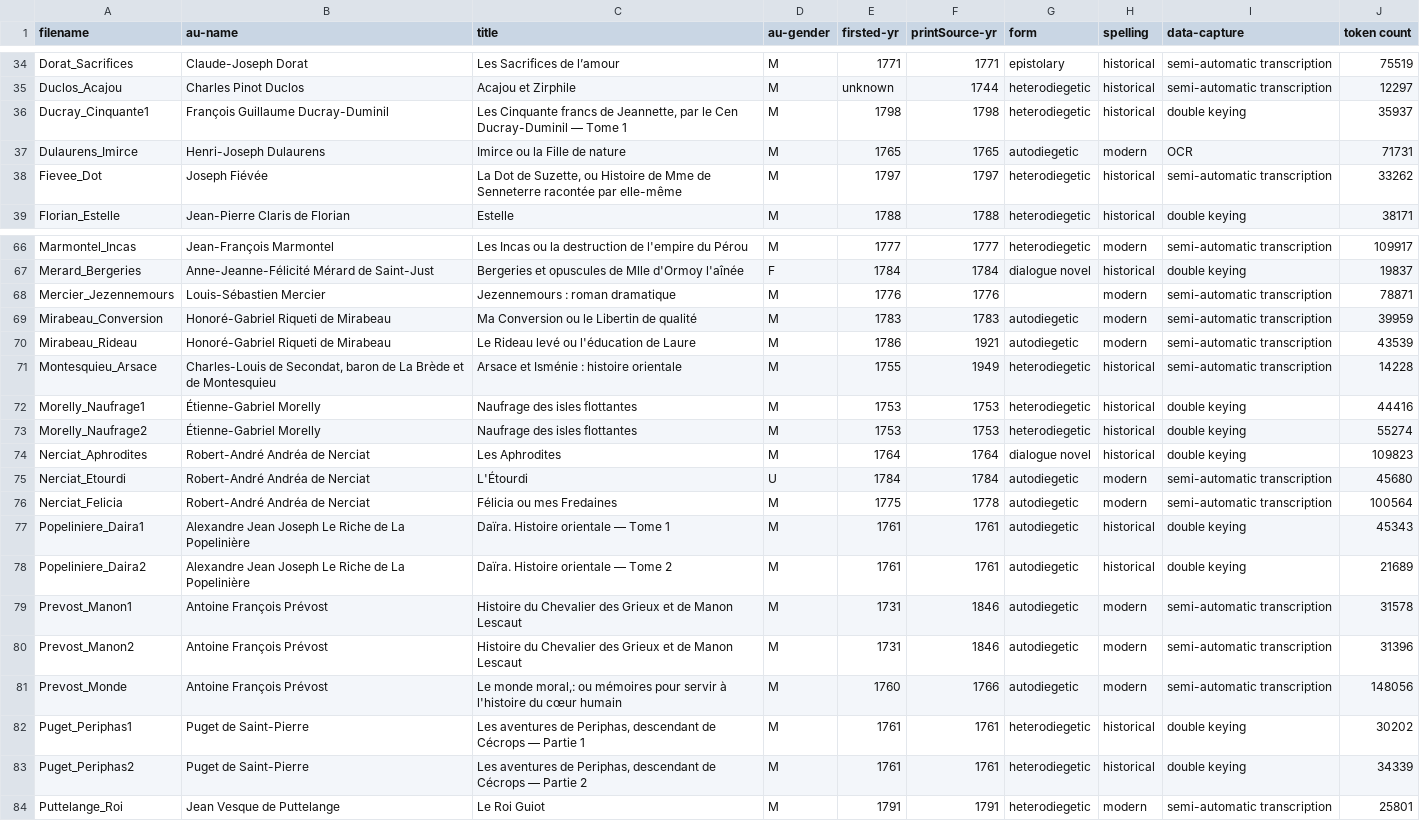
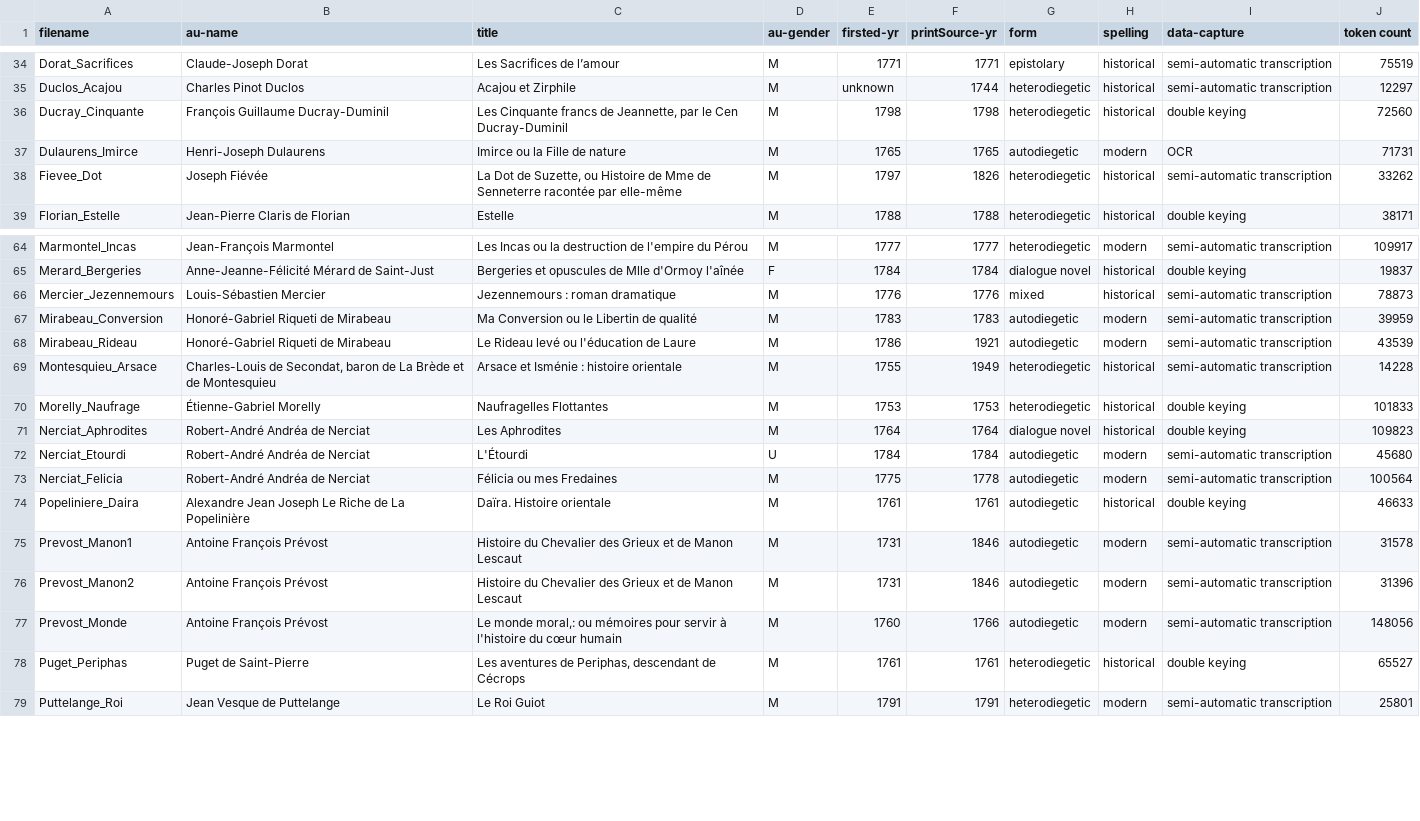
Before and after one commit to MiMoText/roman18, a TSV file: xml-tei_metadata.tsv, drawn as a sheet; only a part is shown, gaps mark what is left out; the diff covers the shown part only.

```diff
--- a/xml-tei_metadata.tsv
+++ b/xml-tei_metadata.tsv
@@ -36 +302 @@ Duclos_Acajou	Charles Pinot Duclos	Acajou et Zirphile	M	unknown	1744	heterodiege
-Ducray_Cinquante1	François Guillaume Ducray-Duminil	Les Cinquante francs de Jeannette, par le Cen Ducray-Duminil — Tome 1	M	1798	1798	heterodiegetic	historical	double keying	35937
+Ducray_Cinquante	François Guillaume Ducray-Duminil	Les Cinquante francs de Jeannette, par le Cen Ducray-Duminil	M	1798	1798	heterodiegetic	historical	double keying	72560
@@ -38 +316,13 @@ Dulaurens_Imirce	Henri-Joseph Dulaurens	Imirce ou la Fille de nature	M	1765	1765
-Fievee_Dot	Joseph Fiévée	La Dot de Suzette, ou Histoire de Mme de Senneterre racontée par elle-même	M	1797	1797	heterodiegetic	historical	semi-automatic transcription	33262
+Fievee_Dot	     Joseph Fiévée	"
+     La Dot de Suzette, ou Histoire de Mme de Senneterre racontée par elle-même
+    "	M	"
+      1797
+     "	"
+      1826
+     "	"
+      heterodiegetic
+     "	"
+      historical
+     "	"
+      semi-automatic transcription
+     "	33262
@@ -68 +516 @@ Merard_Bergeries	Anne-Jeanne-Félicité Mérard de Saint-Just	Bergeries et opusc
-Mercier_Jezennemours	Louis-Sébastien Mercier	Jezennemours : roman dramatique	M	1776	1776		modern	semi-automatic transcription	78871
+Mercier_Jezennemours	Louis-Sébastien Mercier	Jezennemours : roman dramatique	M	1776	1776	mixed	historical	semi-automatic transcription	78873
@@ -71,3 +543,2 @@ Mirabeau_Rideau	Honoré-Gabriel Riqueti de Mirabeau	Le Rideau levé ou l'éducat
 Montesquieu_Arsace	Charles-Louis de Secondat, baron de La Brède et de Montesquieu	Arsace et Isménie : histoire orientale	M	1755	1949	heterodiegetic	historical	semi-automatic transcription	14228
-Morelly_Naufrage1	Étienne-Gabriel Morelly	Naufrage des isles flottantes	M	1753	1753	heterodiegetic	historical	double keying	44416
-Morelly_Naufrage2	Étienne-Gabriel Morelly	Naufrage des isles flottantes	M	1753	1753	heterodiegetic	historical	double keying	55274
+Morelly_Naufrage	Étienne-Gabriel Morelly	NaufrageIles Flottantes	M	1753	1753	heterodiegetic	historical	double keying	101833
@@ -77,3 +586,2 @@ Nerciat_Felicia	Robert-André Andréa de Nerciat	Félicia ou mes Fredaines	M	177
-Popeliniere_Daira1	Alexandre Jean Joseph Le Riche de La Popelinière	Daïra. Histoire orientale — Tome 1	M	1761	1761	autodiegetic	historical	double keying	45343
-Popeliniere_Daira2	Alexandre Jean Joseph Le Riche de La Popelinière	Daïra. Histoire orientale — Tome 2	M	1761	1761	autodiegetic	historical	double keying	21689
+Popeliniere_Daira	Alexandre Jean Joseph Le Riche de La Popelinière	Daïra. Histoire orientale	M	1761	1761	autodiegetic	historical	double keying	46633
 Prevost_Manon1	Antoine François Prévost	Histoire du Chevalier des Grieux et de Manon Lescaut	M	1731	1846	autodiegetic	modern	semi-automatic transcription	31578
@@ -81,3 +589,2 @@ Prevost_Manon2	Antoine François Prévost	Histoire du Chevalier des Grieux et de
 Prevost_Monde	Antoine François Prévost	Le monde moral,: ou mémoires pour servir à l'histoire du cœur humain	M	1760	1766	autodiegetic	modern	semi-automatic transcription	148056
-Puget_Periphas1	Puget de Saint-Pierre	Les aventures de Periphas, descendant de Cécrops — Partie 1	M	1761	1761	heterodiegetic	historical	double keying	30202
-Puget_Periphas2	Puget de Saint-Pierre	Les aventures de Periphas, descendant de Cécrops — Partie 2	M	1761	1761	heterodiegetic	historical	double keying	34339
+Puget_Periphas	Puget de Saint-Pierre	Les aventures de Periphas, descendant de Cécrops	M	1761	1761	heterodiegetic	historical	double keying	65527
```
Also changed, not shown: 1 added row, 4 removed rows and 34 edited cells elsewhere in this file, 1 other file.
